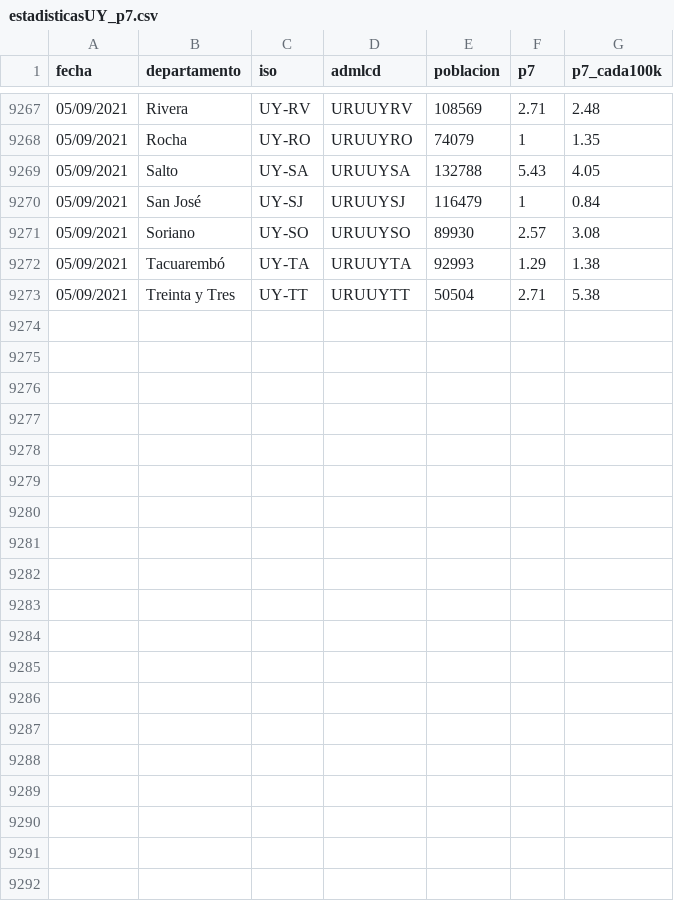
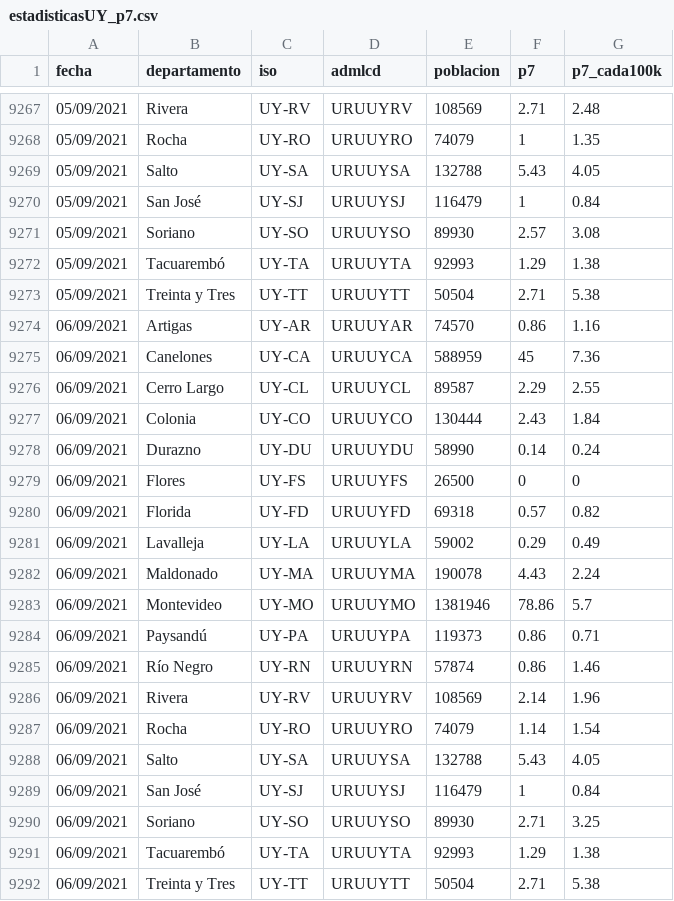
Before and after one commit to GUIAD-COVID/datos-y-visualizaciones-GUIAD, a CSV file: datos/estadisticasUY_p7.csv, drawn as a sheet; only a part is shown, gaps mark what is left out; the diff names each change by its address in the sheet, - before the commit and + after, or states it on an @@ line.

```diff
--- a/datos/estadisticasUY_p7.csv
+++ b/datos/estadisticasUY_p7.csv
+row 9274: 06/09/2021 | Artigas | UY-AR | URUUYAR | 74570 | 0.86 | 1.16
+row 9275: 06/09/2021 | Canelones | UY-CA | URUUYCA | 588959 | 45 | 7.36
+row 9276: 06/09/2021 | Cerro Largo | UY-CL | URUUYCL | 89587 | 2.29 | 2.55
+row 9277: 06/09/2021 | Colonia | UY-CO | URUUYCO | 130444 | 2.43 | 1.84
+row 9278: 06/09/2021 | Durazno | UY-DU | URUUYDU | 58990 | 0.14 | 0.24
+row 9279: 06/09/2021 | Flores | UY-FS | URUUYFS | 26500 | 0 | 0
+row 9280: 06/09/2021 | Florida | UY-FD | URUUYFD | 69318 | 0.57 | 0.82
+row 9281: 06/09/2021 | Lavalleja | UY-LA | URUUYLA | 59002 | 0.29 | 0.49
+row 9282: 06/09/2021 | Maldonado | UY-MA | URUUYMA | 190078 | 4.43 | 2.24
+row 9283: 06/09/2021 | Montevideo | UY-MO | URUUYMO | 1381946 | 78.86 | 5.7
+row 9284: 06/09/2021 | Paysandú | UY-PA | URUUYPA | 119373 | 0.86 | 0.71
+row 9285: 06/09/2021 | Río Negro | UY-RN | URUUYRN | 57874 | 0.86 | 1.46
+row 9286: 06/09/2021 | Rivera | UY-RV | URUUYRV | 108569 | 2.14 | 1.96
+row 9287: 06/09/2021 | Rocha | UY-RO | URUUYRO | 74079 | 1.14 | 1.54
+row 9288: 06/09/2021 | Salto | UY-SA | URUUYSA | 132788 | 5.43 | 4.05
+row 9289: 06/09/2021 | San José | UY-SJ | URUUYSJ | 116479 | 1 | 0.84
+row 9290: 06/09/2021 | Soriano | UY-SO | URUUYSO | 89930 | 2.71 | 3.25
+row 9291: 06/09/2021 | Tacuarembó | UY-TA | URUUYTA | 92993 | 1.29 | 1.38
+row 9292: 06/09/2021 | Treinta y Tres | UY-TT | URUUYTT | 50504 | 2.71 | 5.38
```
Also changed, not shown: datos/estadisticasUY.csv, datos/estadisticasUY_p7nacional.csv, 2 other files.
